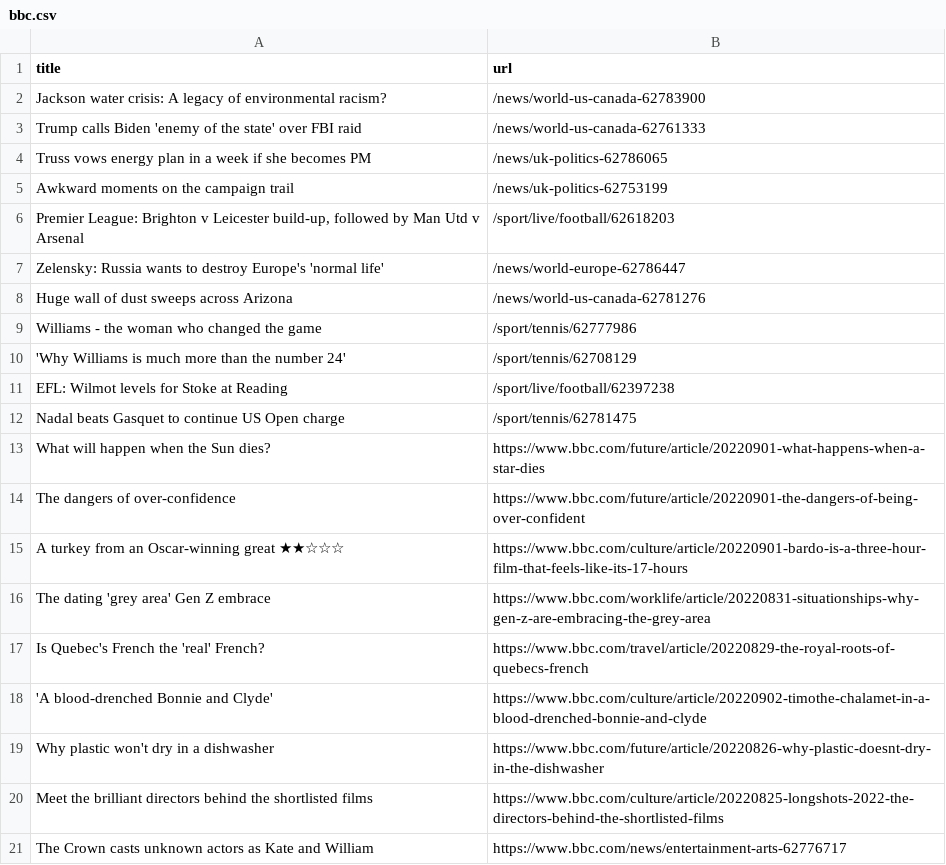
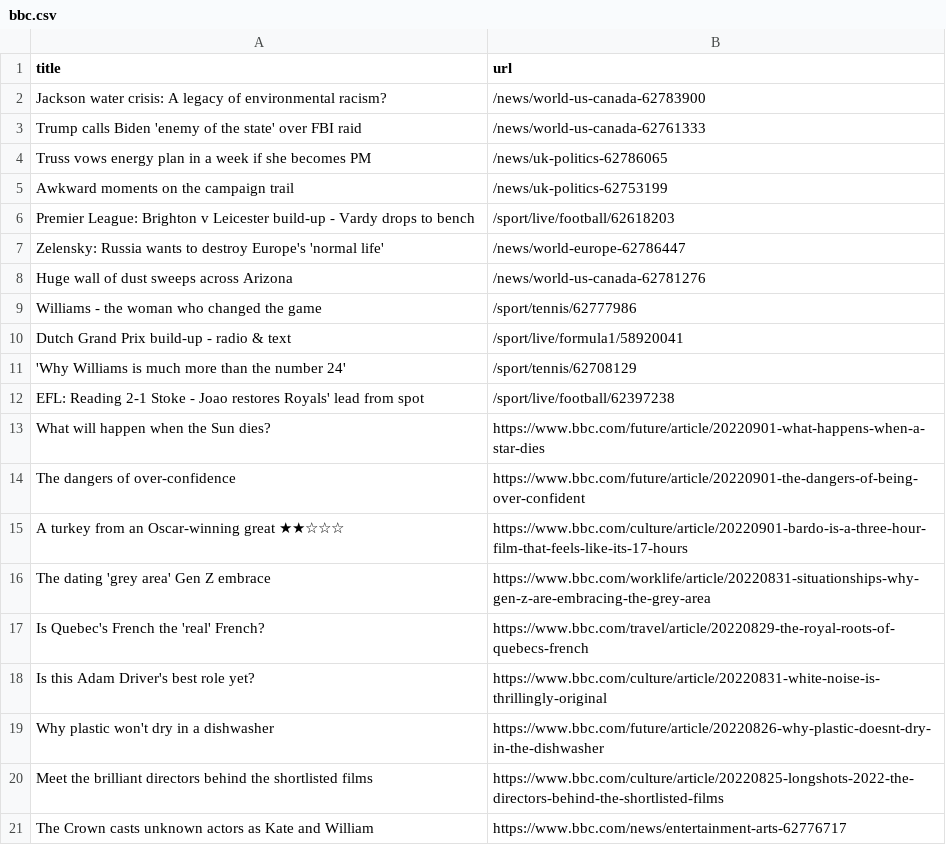
Before and after one commit to AyukaAK/automatic-scraper-bbc, a CSV file: bbc.csv, drawn as a sheet; only a part is shown.

```diff
--- a/bbc.csv
+++ b/bbc.csv
@@ -5,3 +5,3 @@ Truss vows energy plan in a week if she becomes PM,/news/uk-politics-62786065
 Awkward moments on the campaign trail,/news/uk-politics-62753199
-"Premier League: Brighton v Leicester build-up, followed by Man Utd v Arsenal",/sport/live/football/62618203
+Premier League: Brighton v Leicester build-up - Vardy drops to bench,/sport/live/football/62618203
 Zelensky: Russia wants to destroy Europe's 'normal life',/news/world-europe-62786447
@@ -9,5 +9,5 @@ Huge wall of dust sweeps across Arizona,/news/world-us-canada-62781276
 Williams - the woman who changed the game,/sport/tennis/62777986
+Dutch Grand Prix build-up - radio & text,/sport/live/formula1/58920041
 'Why Williams is much more than the number 24',/sport/tennis/62708129
-EFL: Wilmot levels for Stoke at Reading,/sport/live/football/62397238
-Nadal beats Gasquet to continue US Open charge,/sport/tennis/62781475
+EFL: Reading 2-1 Stoke - Joao restores Royals' lead from spot,/sport/live/football/62397238
 What will happen when the Sun dies?,https://www.bbc.com/future/article/20220901-what-happens-when-a-star-dies
@@ -17,3 +17,3 @@ The dating 'grey area' Gen Z embrace,https://www.bbc.com/worklife/article/202208
 Is Quebec's French the 'real' French?,https://www.bbc.com/travel/article/20220829-the-royal-roots-of-quebecs-french
-'A blood-drenched Bonnie and Clyde',https://www.bbc.com/culture/article/20220902-timothe-chalamet-in-a-blood-drenched-bonnie-and-clyde
+Is this Adam Driver's best role yet?,https://www.bbc.com/culture/article/20220831-white-noise-is-thrillingly-original
 Why plastic won't dry in a dishwasher,https://www.bbc.com/future/article/20220826-why-plastic-doesnt-dry-in-the-dishwasher
```
